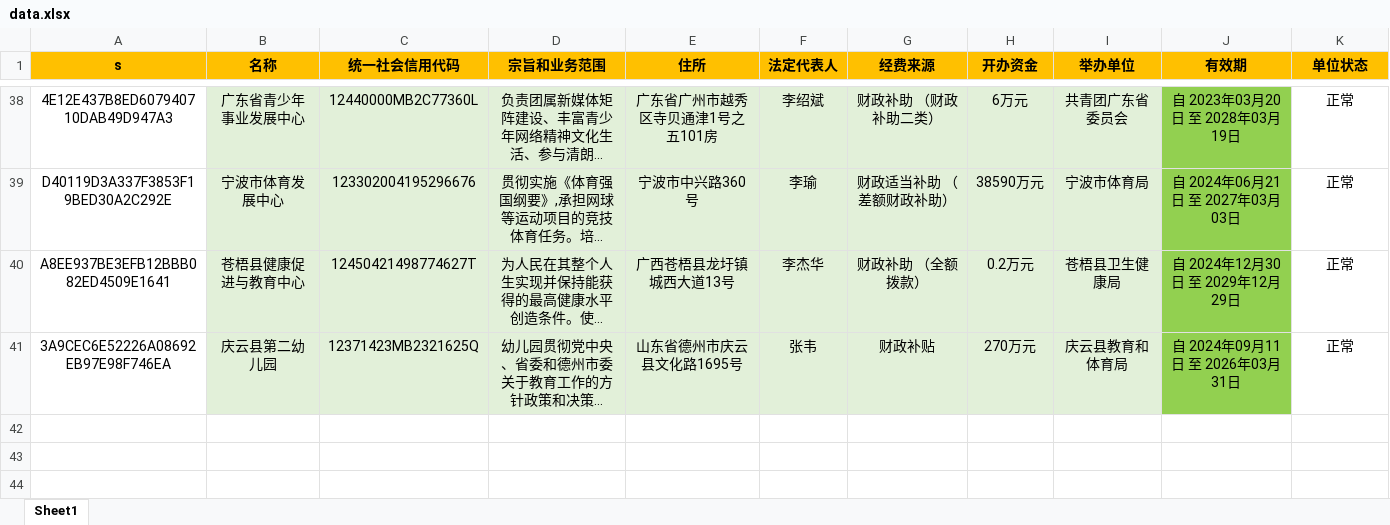
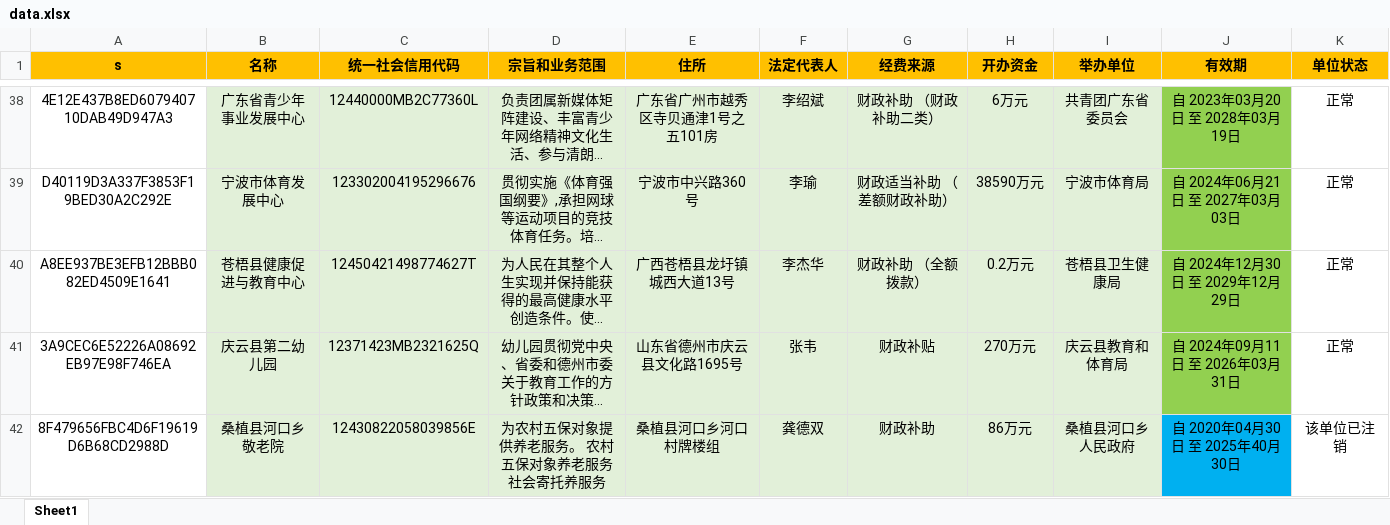
Before and after one commit to search-gjsy-gov/sydwCx, an Excel workbook: data.xlsx, sheet Sheet1, drawn as a sheet; only a part is shown, gaps mark what is left out; long unchanged cells end in …; values as stored, in another font and other column widths than the file's, no borders; the diff names each change by its address in the sheet, - before the commit and + after, or states it on an @@ line.

Commit message:
Add files via upload

```diff
--- a/data.xlsx (sheet Sheet1)
+++ b/data.xlsx (sheet Sheet1)
+row 42: 8F479656FBC4D6F19619D6B68CD2988D | 桑植县河口乡敬老院 | 12430822058039856E | 为农村五保对象提供养老服务。 农村五保对象养老服务 社会寄托养服务 | 桑植县河口乡河口村牌楼组 | 龚德双 | 财政补助 | 86万元 | 桑植县河口乡人民政府 | 自 2020年04月30日 至 2025年40月30日 | 该单位已注销
```
